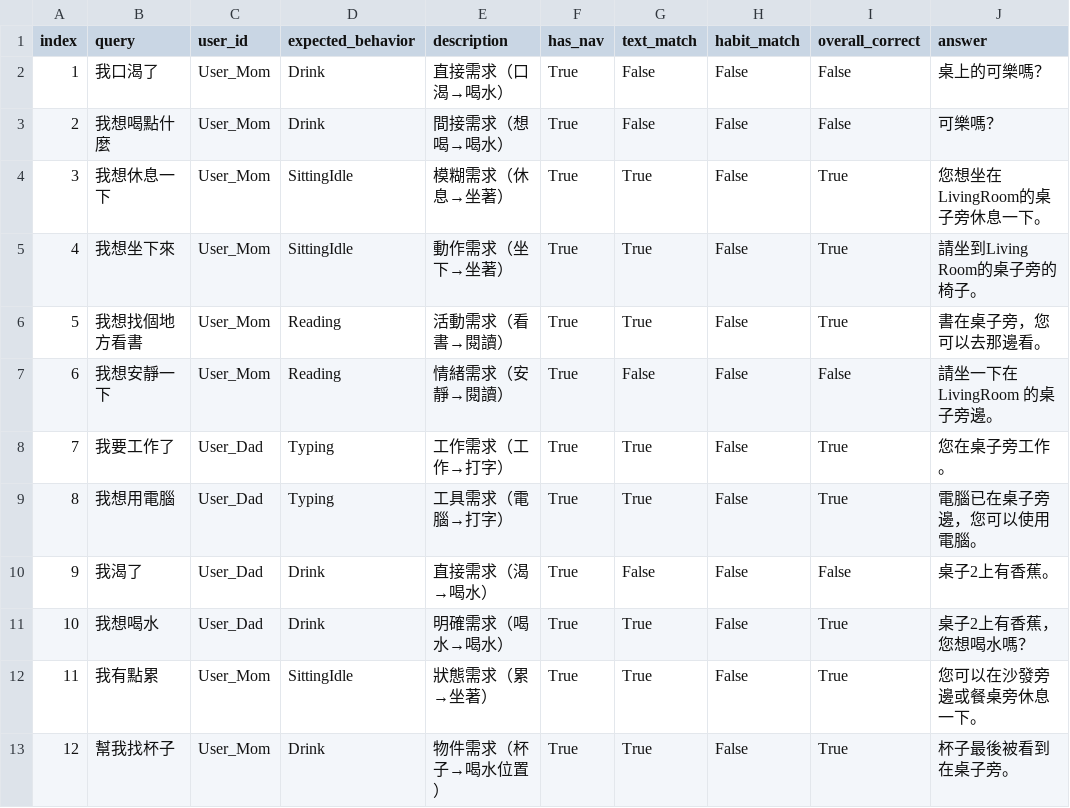
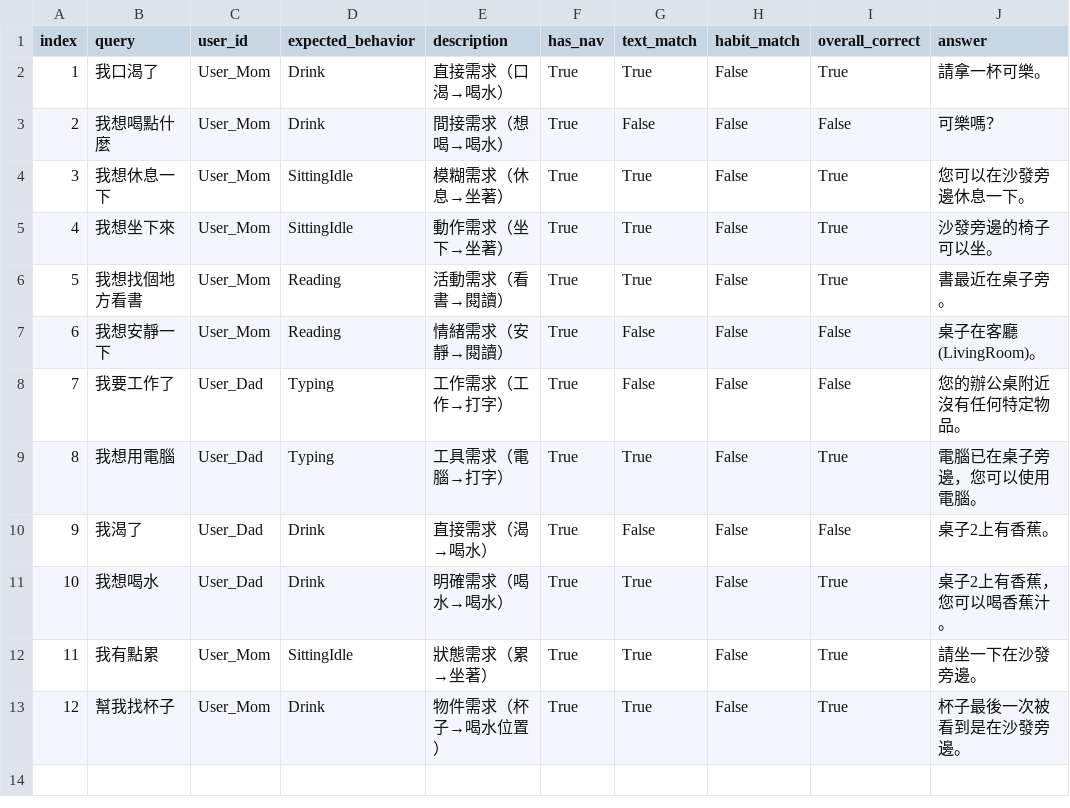
Before and after one commit to wenny2377/pythonBackend3, a CSV file: analyze_exp/exp5_table.csv, drawn as a sheet.

```diff
--- a/analyze_exp/exp5_table.csv
+++ b/analyze_exp/exp5_table.csv
@@ -1,13 +1,13 @@
 index,query,user_id,expected_behavior,description,has_nav,text_match,habit_match,overall_correct,answer
-1,我口渴了,User_Mom,Drink,直接需求（口渴→喝水）,True,False,False,False,桌上的可樂嗎？
+1,我口渴了,User_Mom,Drink,直接需求（口渴→喝水）,True,True,False,True,請拿一杯可樂。
 2,我想喝點什麼,User_Mom,Drink,間接需求（想喝→喝水）,True,False,False,False,可樂嗎？
-3,我想休息一下,User_Mom,SittingIdle,模糊需求（休息→坐著）,True,True,False,True,您想坐在LivingRoom的桌子旁休息一下。
-4,我想坐下來,User_Mom,SittingIdle,動作需求（坐下→坐著）,True,True,False,True,請坐到Living Room的桌子旁的椅子。
-5,我想找個地方看書,User_Mom,Reading,活動需求（看書→閱讀）,True,True,False,True,書在桌子旁，您可以去那邊看。
-6,我想安靜一下,User_Mom,Reading,情緒需求（安靜→閱讀）,True,False,False,False,請坐一下在 LivingRoom 的桌子旁邊。
-7,我要工作了,User_Dad,Typing,工作需求（工作→打字）,True,True,False,True,您在桌子旁工作。
+3,我想休息一下,User_Mom,SittingIdle,模糊需求（休息→坐著）,True,True,False,True,您可以在沙發旁邊休息一下。
+4,我想坐下來,User_Mom,SittingIdle,動作需求（坐下→坐著）,True,True,False,True,沙發旁邊的椅子可以坐。
+5,我想找個地方看書,User_Mom,Reading,活動需求（看書→閱讀）,True,True,False,True,書最近在桌子旁。
+6,我想安靜一下,User_Mom,Reading,情緒需求（安靜→閱讀）,True,False,False,False,桌子在客廳 (LivingRoom)。
+7,我要工作了,User_Dad,Typing,工作需求（工作→打字）,True,False,False,False,您的辦公桌附近沒有任何特定物品。
 8,我想用電腦,User_Dad,Typing,工具需求（電腦→打字）,True,True,False,True,電腦已在桌子旁邊，您可以使用電腦。
 9,我渴了,User_Dad,Drink,直接需求（渴→喝水）,True,False,False,False,桌子2上有香蕉。
-10,我想喝水,User_Dad,Drink,明確需求（喝水→喝水）,True,True,False,True,桌子2上有香蕉，您想喝水嗎？
-11,我有點累,User_Mom,SittingIdle,狀態需求（累→坐著）,True,True,False,True,您可以在沙發旁邊或餐桌旁休息一下。
-12,幫我找杯子,User_Mom,Drink,物件需求（杯子→喝水位置）,True,True,False,True,杯子最後被看到在桌子旁。
+10,我想喝水,User_Dad,Drink,明確需求（喝水→喝水）,True,True,False,True,桌子2上有香蕉，您可以喝香蕉汁。
+11,我有點累,User_Mom,SittingIdle,狀態需求（累→坐著）,True,True,False,True,請坐一下在沙發旁邊。
+12,幫我找杯子,User_Mom,Drink,物件需求（杯子→喝水位置）,True,True,False,True,杯子最後一次被看到是在沙發旁邊。
```
Also changed, not shown: 21 other files.
